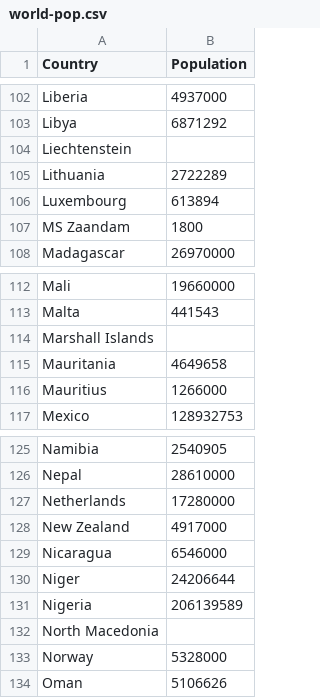
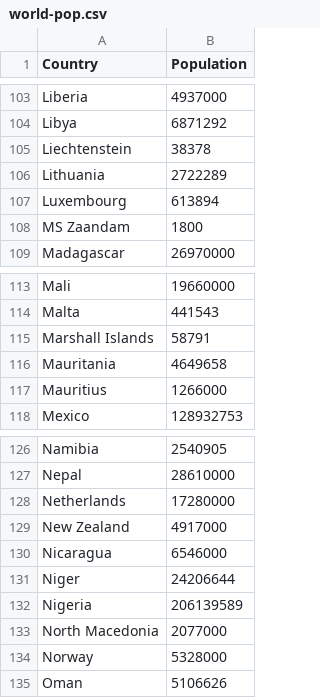
Before and after one commit to bhbmaster/covid19, a CSV file: world-pop.csv, drawn as a sheet; only a part is shown, gaps mark what is left out; the diff covers the shown part only.

Commit message:
* world-population: fixed missing values added total human earth population as Earth * common: fixed error if x is None into lambda function and need to create self.population as thats a property of the Country objects * covid19plot: added population file download and parser into the Country objects. Also generating the relative divs + relative html plots. * TODO: check output of divs(plots) and html files. Test regular and relative/perpops plots. Also check for errors in text output. Test what happens if we have missing population information (test with missing country and one with null population value and one with space population value).

```diff
--- a/world-pop.csv
+++ b/world-pop.csv
@@ -103,3 +104,3 @@ Liberia,4937000
 Libya,6871292
-Liechtenstein,
+Liechtenstein,38378
 Lithuania,2722289
@@ -113,3 +114,3 @@ Mali,19660000
 Malta,441543
-Marshall Islands,
+Marshall Islands,58791
 Mauritania,4649658
@@ -131,3 +132,3 @@ Niger,24206644
 Nigeria,206139589
-North Macedonia,
+North Macedonia,2077000
 Norway,5328000
```
Also changed, not shown: 1 added row and 5 edited cells elsewhere in this file, 3 other files.
